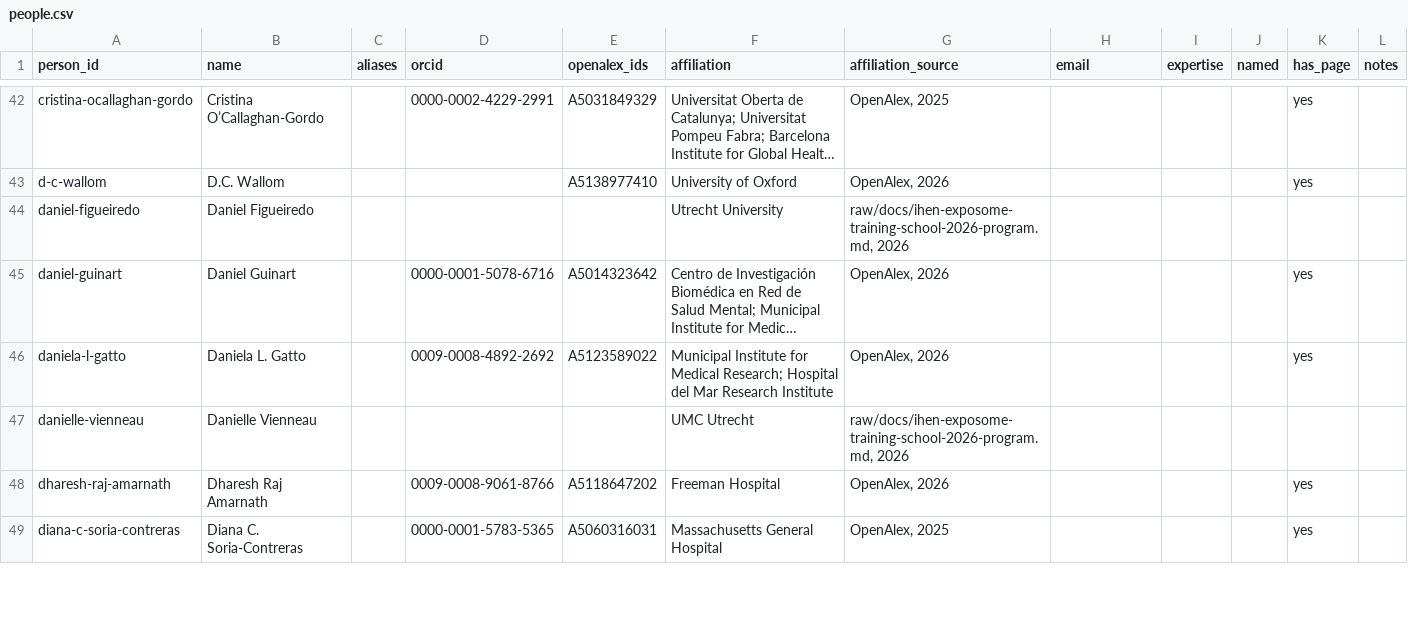
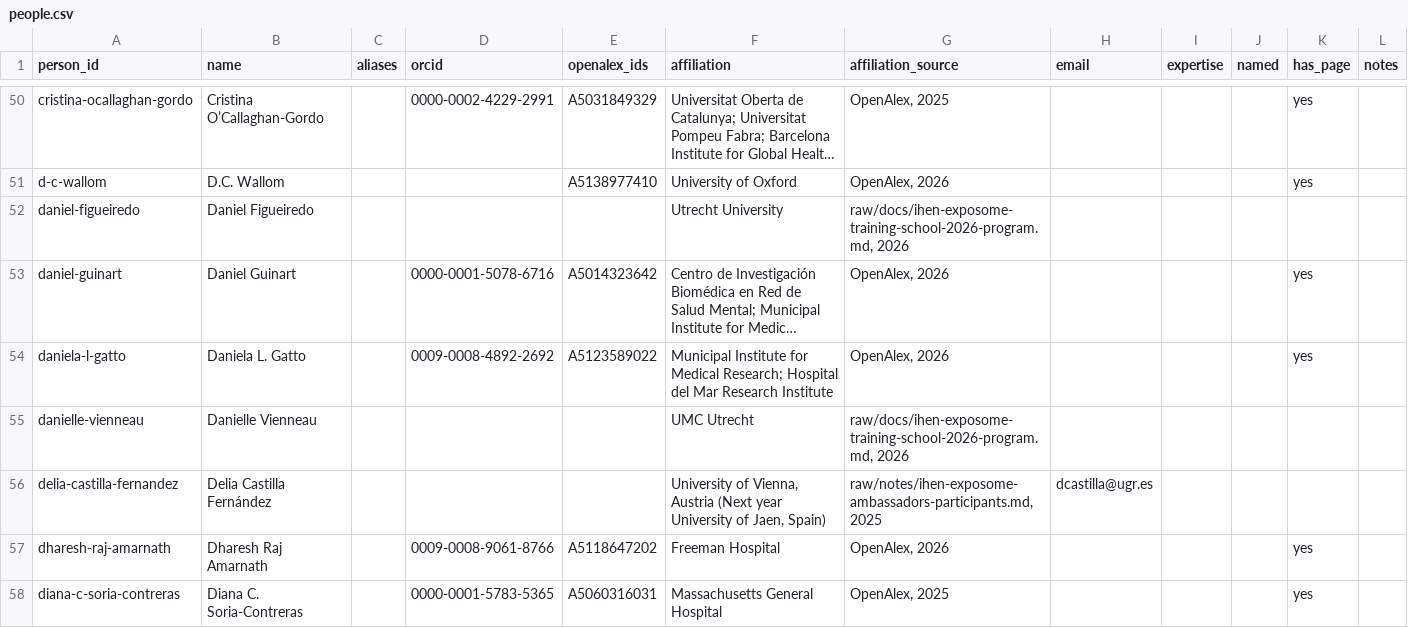
Before and after one commit to PabloKnobel/GOLEM, a CSV file: _system/network/people.csv, drawn as a sheet; only a part is shown, gaps mark what is left out; long unchanged cells end in …; the diff covers the shown part only.

```diff
--- a/_system/network/people.csv
+++ b/_system/network/people.csv
@@ -47,2 +55,3 @@ daniela-l-gatto,Daniela L. Gatto,,0009-0008-4892-2692,A5123589022,Municipal Inst
 danielle-vienneau,Danielle Vienneau,,,,UMC Utrecht,"raw/docs/ihen-exposome-training-school-2026-program.md, 2026",,,,,
+delia-castilla-fernandez,Delia Castilla Fernández,,,,"University of Vienna, Austria (Next year University of Jaen, Spain)","raw/notes/ihen-exposome-ambassadors-participants.md, 2025",dcastilla@ugr.es,,,,
 dharesh-raj-amarnath,Dharesh Raj Amarnath,,0009-0008-9061-8766,A5118647202,Freeman Hospital,"OpenAlex, 2026",,,,yes,
```
Also changed, not shown: 34 added rows and 8 edited cells elsewhere in this file, _system/manifest.csv, _system/network/events.csv, 9 other files.
